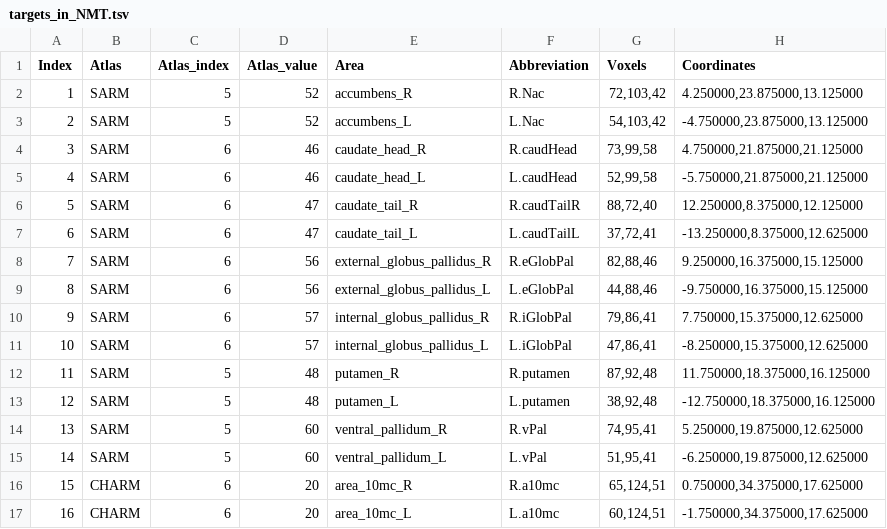
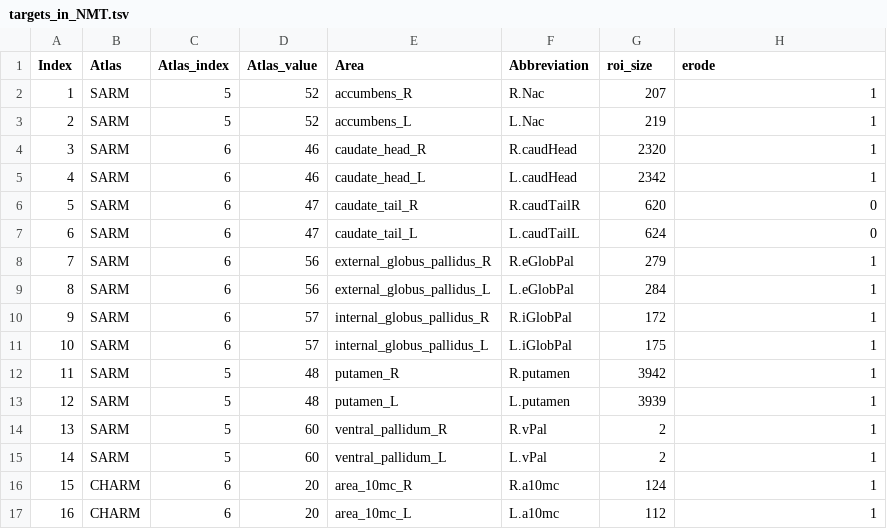
Before and after one commit to edrojas3/nhp_data_processing, a TSV file: files/targets_in_NMT.tsv, drawn as a sheet; only a part is shown; the diff covers the shown part only.

Commit message:
targets in NMT with anatomy shape. Table and nii file updated.

```diff
--- a/files/targets_in_NMT.tsv
+++ b/files/targets_in_NMT.tsv
@@ -1,17 +1,17 @@
-Index	Atlas	Atlas_index	Atlas_value	Area	Abbreviation	Voxels	Coordinates
-1	SARM	5	52	accumbens_R	R.Nac	72,103,42	4.250000,23.875000,13.125000
-2	SARM	5	52	accumbens_L	L.Nac	54,103,42	-4.750000,23.875000,13.125000
-3	SARM	6	46	caudate_head_R	R.caudHead	73,99,58	4.750000,21.875000,21.125000
-4	SARM	6	46	caudate_head_L	L.caudHead	52,99,58	-5.750000,21.875000,21.125000
-5	SARM	6	47	caudate_tail_R	R.caudTailR	88,72,40	12.250000,8.375000,12.125000
-6	SARM	6	47	caudate_tail_L	L.caudTailL	37,72,41	-13.250000,8.375000,12.625000
-7	SARM	6	56	external_globus_pallidus_R	R.eGlobPal	82,88,46	9.250000,16.375000,15.125000
-8	SARM	6	56	external_globus_pallidus_L	L.eGlobPal	44,88,46	-9.750000,16.375000,15.125000
-9	SARM	6	57	internal_globus_pallidus_R	R.iGlobPal	79,86,41	7.750000,15.375000,12.625000
-10	SARM	6	57	internal_globus_pallidus_L	L.iGlobPal	47,86,41	-8.250000,15.375000,12.625000
-11	SARM	5	48	putamen_R	R.putamen	87,92,48	11.750000,18.375000,16.125000
-12	SARM	5	48	putamen_L	L.putamen	38,92,48	-12.750000,18.375000,16.125000
-13	SARM	5	60	ventral_pallidum_R	R.vPal	74,95,41	5.250000,19.875000,12.625000
-14	SARM	5	60	ventral_pallidum_L	L.vPal	51,95,41	-6.250000,19.875000,12.625000
-15	CHARM	6	20	area_10mc_R	R.a10mc	65,124,51	0.750000,34.375000,17.625000
-16	CHARM	6	20	area_10mc_L	L.a10mc	60,124,51	-1.750000,34.375000,17.625000
+Index	Atlas	Atlas_index	Atlas_value	Area	Abbreviation	roi_size	erode
+1	SARM	5	52	accumbens_R	R.Nac	207	1
+2	SARM	5	52	accumbens_L	L.Nac	219	1
+3	SARM	6	46	caudate_head_R	R.caudHead	2320	1
+4	SARM	6	46	caudate_head_L	L.caudHead	2342	1
+5	SARM	6	47	caudate_tail_R	R.caudTailR	620	0
+6	SARM	6	47	caudate_tail_L	L.caudTailL	624	0
+7	SARM	6	56	external_globus_pallidus_R	R.eGlobPal	279	1
+8	SARM	6	56	external_globus_pallidus_L	L.eGlobPal	284	1
+9	SARM	6	57	internal_globus_pallidus_R	R.iGlobPal	172	1
+10	SARM	6	57	internal_globus_pallidus_L	L.iGlobPal	175	1
+11	SARM	5	48	putamen_R	R.putamen	3942	1
+12	SARM	5	48	putamen_L	L.putamen	3939	1
+13	SARM	5	60	ventral_pallidum_R	R.vPal	2	1
+14	SARM	5	60	ventral_pallidum_L	L.vPal	2	1
+15	CHARM	6	20	area_10mc_R	R.a10mc	124	1
+16	CHARM	6	20	area_10mc_L	L.a10mc	112	1
```
Also changed, not shown: 38 edited cells elsewhere in this file, 6 other files.
